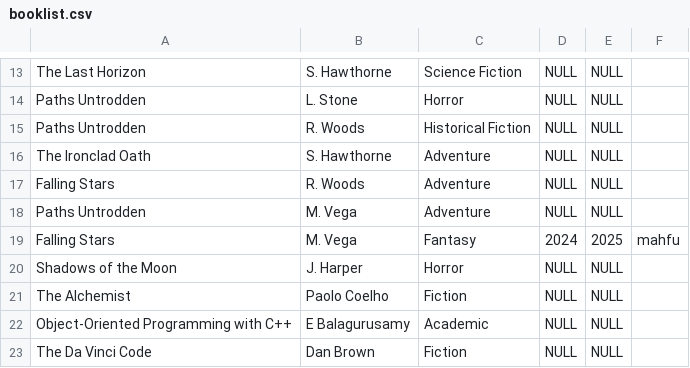
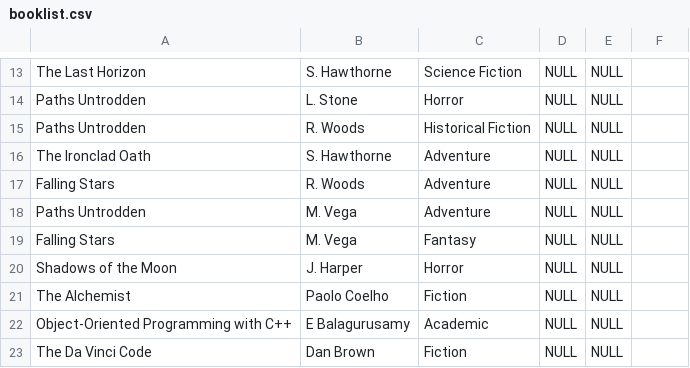
Before and after one commit to mahfujarr/LMS, a CSV file: data/booklist.csv, drawn as a sheet; only a part is shown, gaps mark what is left out.

```diff
--- a/data/booklist.csv
+++ b/data/booklist.csv
@@ -18,3 +18,3 @@ Falling Stars, R. Woods, Adventure, NULL, NULL
 Paths Untrodden, M. Vega, Adventure, NULL, NULL
-Falling Stars, M. Vega, Fantasy, 2024, 2025, mahfu
+Falling Stars, M. Vega, Fantasy, NULL, NULL
 Shadows of the Moon, J. Harper, Horror, NULL, NULL
```
Also changed, not shown: 1 other file.
